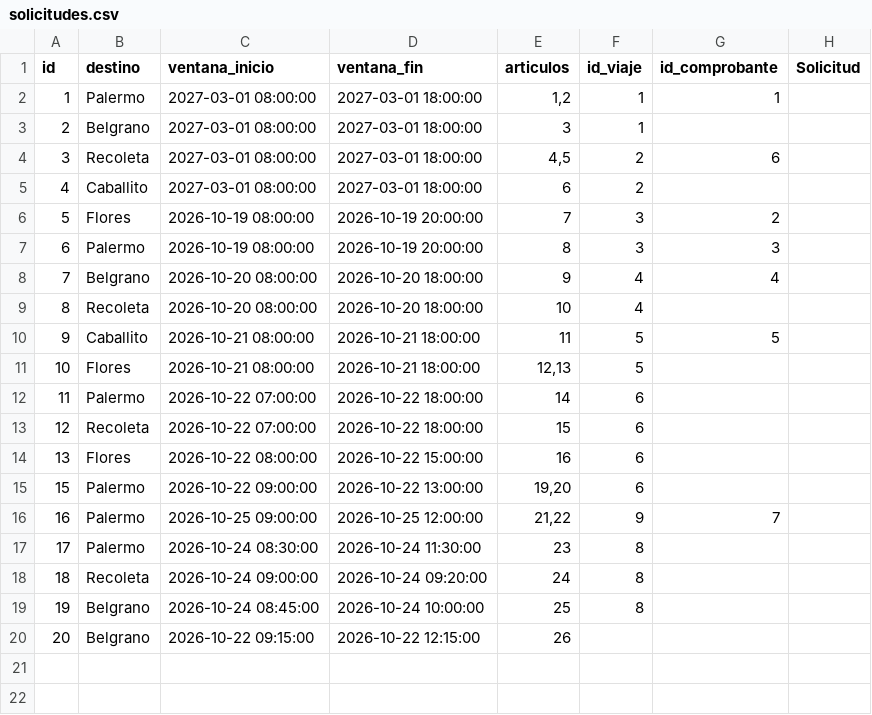
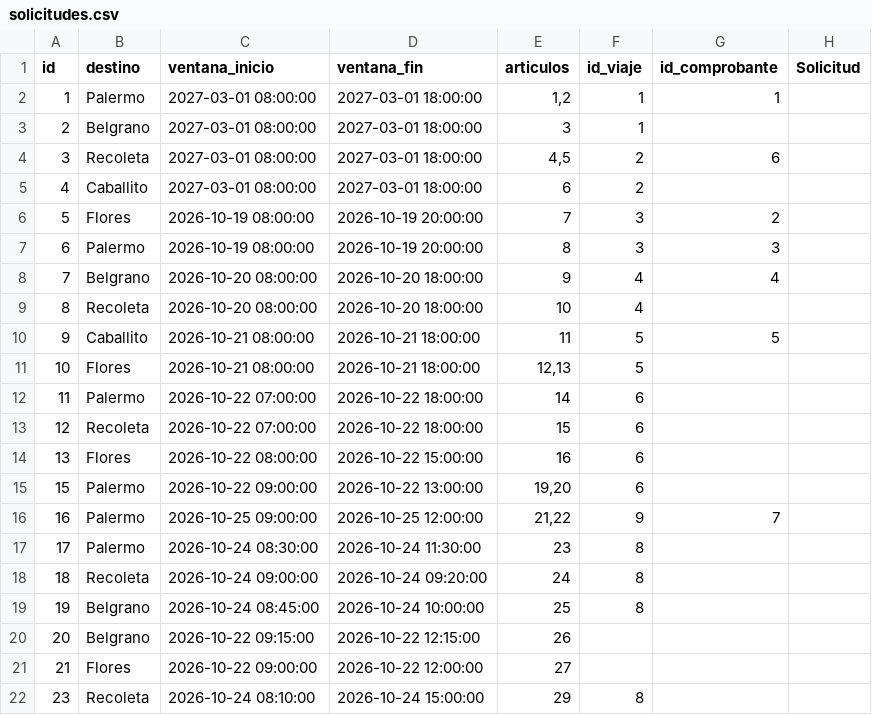
Before and after one commit to udigestani/Trabajo-Pr-ctico-Optimizaci-n-de-Flota-Log-stica-Urbana, a CSV file: archivos persistencia/solicitudes.csv, drawn as a sheet; the diff names each change by its address in the sheet, - before the commit and + after, or states it on an @@ line.

Commit message:
Afectado del incidente puede ser transporte o solicitud (y fallar o no la parada)

```diff
--- a/archivos persistencia/solicitudes.csv
+++ b/archivos persistencia/solicitudes.csv
+row 21: 21 | Flores | 2026-10-22 09:00:00 | 2026-10-22 12:00:00 | 27
+row 22: 23 | Recoleta | 2026-10-24 08:10:00 | 2026-10-24 15:00:00 | 29 | 8
```
Also changed, not shown: archivos persistencia/articulos.csv, archivos persistencia/matriz.csv, 5 other files.
